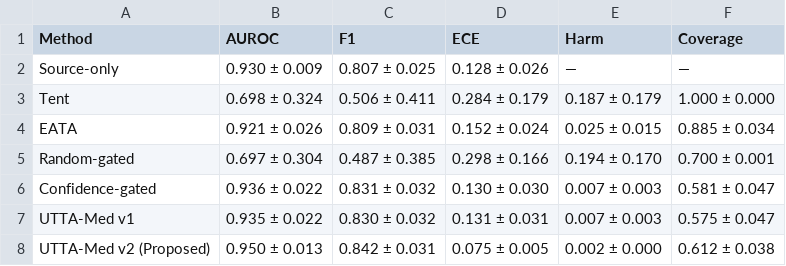
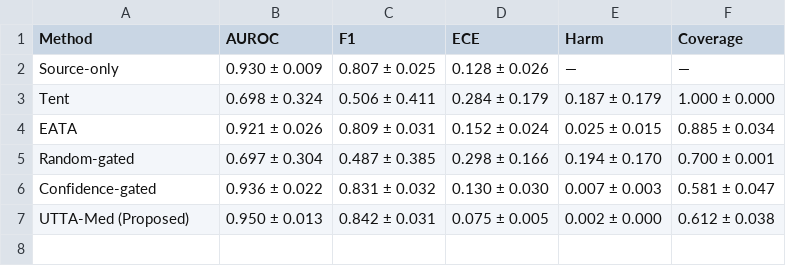
Before and after one commit to Avirech7676/UTTA-Med, a CSV file: paper/tables/table2_five_seed_primary.csv, drawn as a sheet.

```diff
--- a/paper/tables/table2_five_seed_primary.csv
+++ b/paper/tables/table2_five_seed_primary.csv
@@ -6,3 +6,2 @@ Random-gated,0.697 ± 0.304,0.487 ± 0.385,0.298 ± 0.166,0.194 ± 0.170,0.700
 Confidence-gated,0.936 ± 0.022,0.831 ± 0.032,0.130 ± 0.030,0.007 ± 0.003,0.581 ± 0.047
-UTTA-Med v1,0.935 ± 0.022,0.830 ± 0.032,0.131 ± 0.031,0.007 ± 0.003,0.575 ± 0.047
-UTTA-Med v2 (Proposed),0.950 ± 0.013,0.842 ± 0.031,0.075 ± 0.005,0.002 ± 0.000,0.612 ± 0.038
+UTTA-Med (Proposed),0.950 ± 0.013,0.842 ± 0.031,0.075 ± 0.005,0.002 ± 0.000,0.612 ± 0.038
```
Also changed, not shown: paper/tables/table2_per_seed_auroc.csv, paper/tables/table3_harm.csv, 8 other files.
